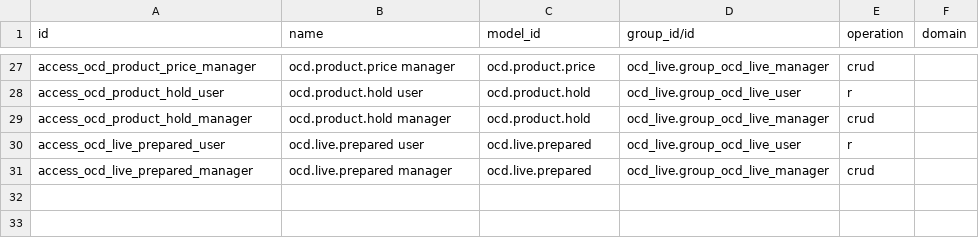
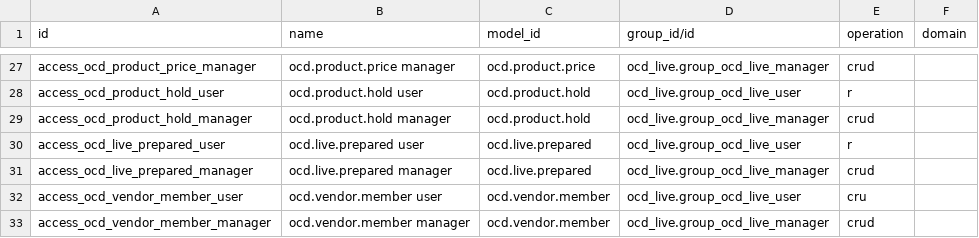
Before and after one commit to montaigne22/projet_ocd, a CSV file: ocd_live_shop/security/ir.access.csv, drawn as a sheet; only a part is shown, gaps mark what is left out.

```diff
--- a/ocd_live_shop/security/ir.access.csv
+++ b/ocd_live_shop/security/ir.access.csv
@@ -31 +31,3 @@ access_ocd_live_prepared_user,ocd.live.prepared user,ocd.live.prepared,ocd_live.
 access_ocd_live_prepared_manager,ocd.live.prepared manager,ocd.live.prepared,ocd_live.group_ocd_live_manager,crud,
+access_ocd_vendor_member_user,ocd.vendor.member user,ocd.vendor.member,ocd_live.group_ocd_live_user,cru,
+access_ocd_vendor_member_manager,ocd.vendor.member manager,ocd.vendor.member,ocd_live.group_ocd_live_manager,crud,
```
Also changed, not shown: 31 other files.
